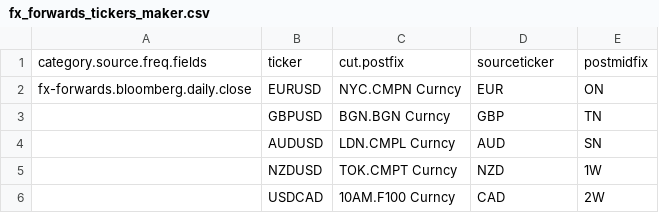
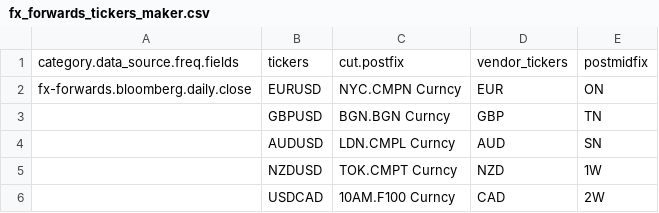
Before and after one commit to cuemacro/findatapy, a CSV file: findatapy/conf/fx_forwards_tickers_maker.csv, drawn as a sheet; only a part is shown.

```diff
--- a/findatapy/conf/fx_forwards_tickers_maker.csv
+++ b/findatapy/conf/fx_forwards_tickers_maker.csv
@@ -1,2 +1,2 @@
-category.source.freq.fields,ticker,cut.postfix,sourceticker,postmidfix,,,,,
+category.data_source.freq.fields,tickers,cut.postfix,vendor_tickers,postmidfix,,,,,
 fx-forwards.bloomberg.daily.close,EURUSD,NYC.CMPN Curncy,EUR,ON,,,,,
```
Also changed, not shown: findatapy/conf/base_depos_tickers_list.csv, findatapy/conf/fx_forwards_tickers.csv, 12 other files.
